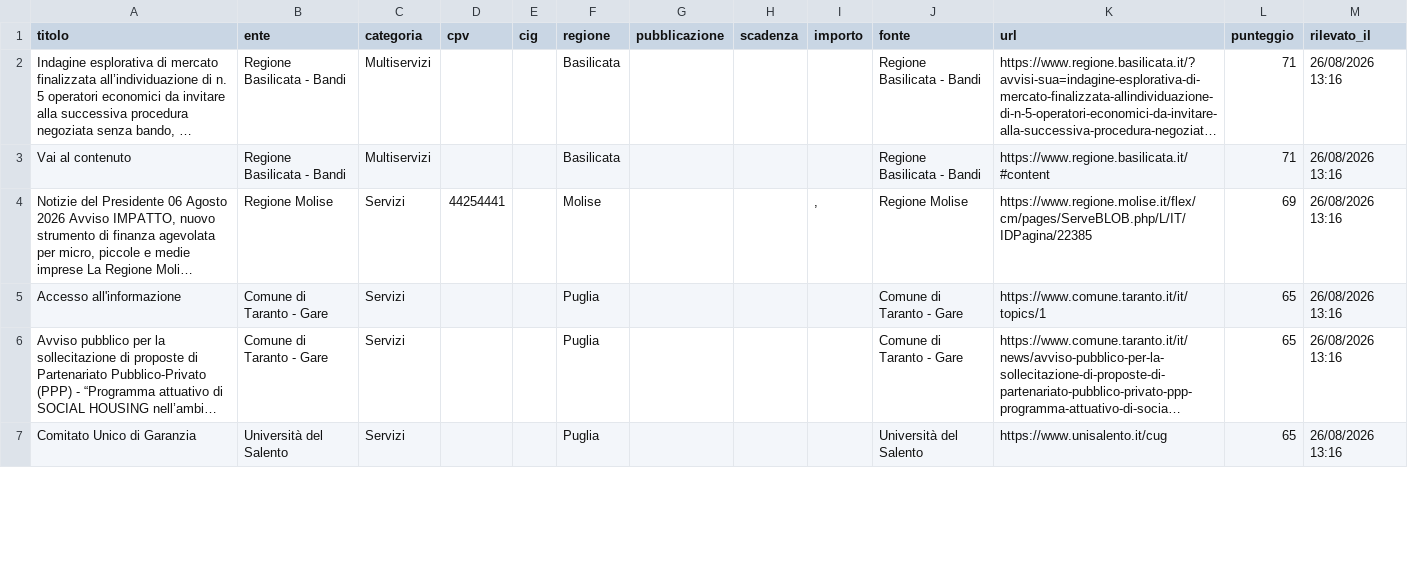
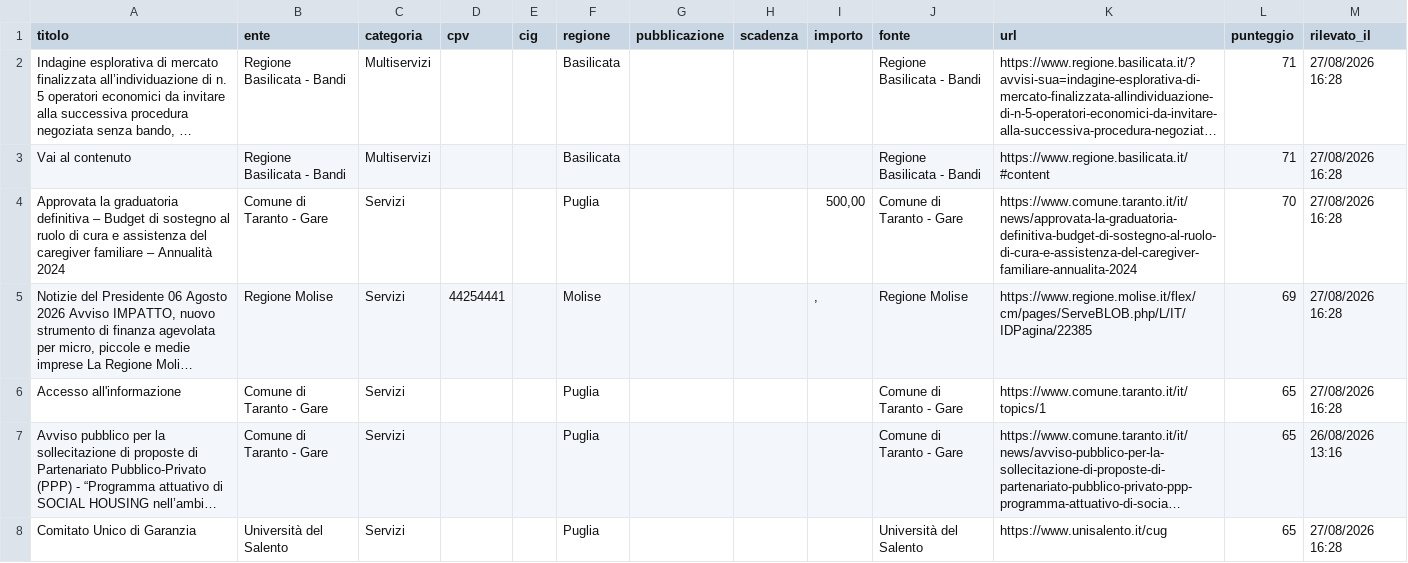
Before and after one commit to giovannipiccionebusiness-sudo/radar-appalti, a CSV file: data/gare.csv, drawn as a sheet; only a part is shown; long unchanged cells end in …; addresses are those after the commit; the diff covers the shown part only; the diff names each change by its address in the sheet, - before the commit and + after, or states it on an @@ line.

```diff
--- a/data/gare.csv
+++ b/data/gare.csv
-M2:M3 (rilevato_il): 26/08/2026 13:16
+M2:M3 (rilevato_il): 27/08/2026 16:28
+row 4: Approvata la graduatoria definitiva – Budget di sostegno al ruolo di cura e assistenza del caregiver familiare – Annualità 2024 | Comune di Taranto - Gare | Servizi |  |  | Puglia |  |  | 500,00 | Comune di Taranto - Gare | https://www.comune.taranto.it/it/news/approvata-la-graduatoria-definitiva-budget-di-sostegno-al-ruolo-di-cura-e-assistenza-del-caregiver-familiare-annualita-2024 | 70 | 27/08/2026 16:28
-M5:M6 (rilevato_il): 26/08/2026 13:16
+M5:M6 (rilevato_il): 27/08/2026 16:28
-M8 (rilevato_il): 26/08/2026 13:16
+M8 (rilevato_il): 27/08/2026 16:28
```
Also changed, not shown: 1 added row and 27 edited cells elsewhere in this file, 1 other file.
